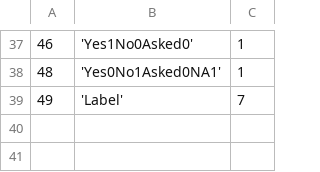
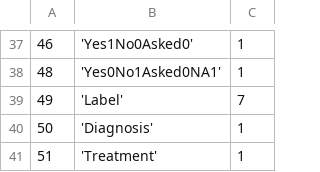
Before and after one commit to EyeSeeTea/malariapp, a CSV file: app/src/main/assets/Answers.csv, drawn as a sheet; only a part is shown, gaps mark what is left out; the diff names each change by its address in the sheet, - before the commit and + after, or states it on an @@ line.

```diff
--- a/app/src/main/assets/Answers.csv
+++ b/app/src/main/assets/Answers.csv
+row 40: 50 | 'Diagnosis' | 1
+row 41: 51 | 'Treatment' | 1
```
Also changed, not shown: app/src/main/assets/CompositiveScores.csv, app/src/main/assets/Headers.csv, 3 other files.
